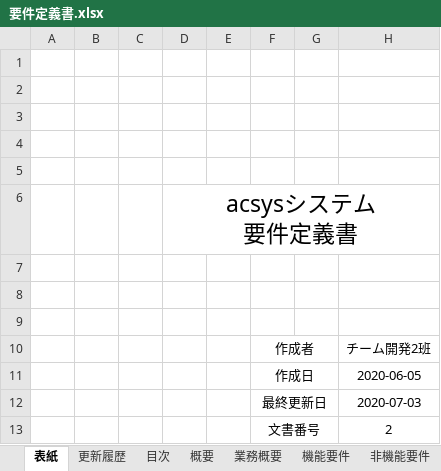
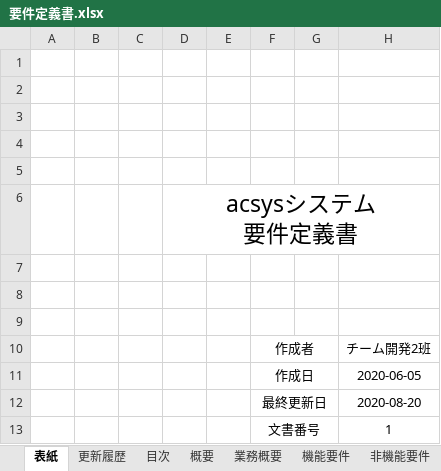
Before and after one commit to ASO1701028/acsysproject, an Excel workbook: 設計書/要件定義書.xlsx, sheet 表紙, drawn as a sheet; values as stored, in another font and other column widths than the file's, no borders; the diff names each change by its address in the sheet, - before the commit and + after, or states it on an @@ line.

```diff
--- a/設計書/要件定義書.xlsx (sheet 表紙)
+++ b/設計書/要件定義書.xlsx (sheet 表紙)
-H12: 2020-07-03
+H12: 2020-08-20
-H13: 2
+H13: 1
```
Also changed, not shown: sheet 業務概要, sheet 機能要件, sheet 概要, sheet 非機能要件, charts or pictures, 2 other files.
